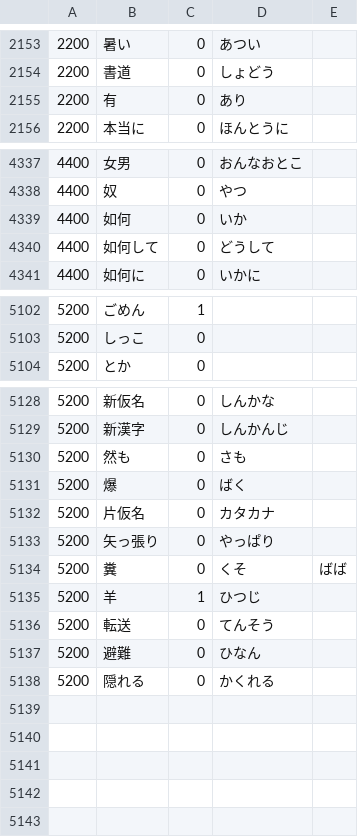
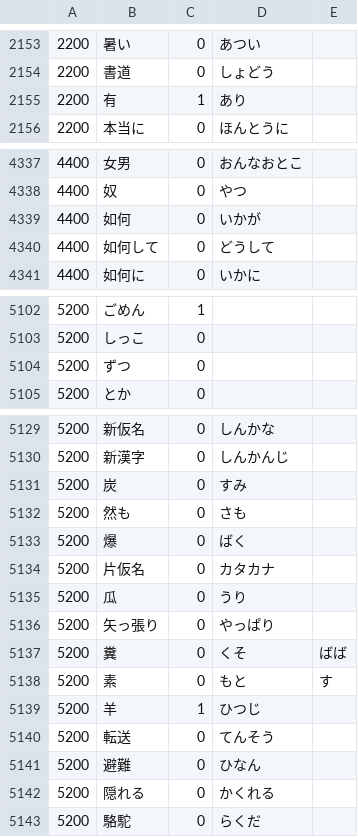
Before and after one commit to nevdelap/nevsjapanesevocab, a CSV file: vocab.csv, drawn as a sheet; only a part is shown, gaps mark what is left out.

```diff
--- a/vocab.csv
+++ b/vocab.csv
@@ -2154,3 +2154,3 @@
 2200,書道,0,しょどう
-2200,有,0,あり
+2200,有,1,あり
 2200,本当に,0,ほんとうに
@@ -4338,3 +4338,3 @@
 4400,奴,0,やつ
-4400,如何,0,いか
+4400,如何,0,いかが
 4400,如何して,0,どうして
@@ -5103,2 +5103,3 @@
 5200,しっこ,0,
+5200,ずつ,0,
 5200,とか,0,
@@ -5129,2 +5130,3 @@
 5200,新漢字,0,しんかんじ
+5200,炭,0,すみ
 5200,然も,0,さも
@@ -5132,4 +5134,6 @@
 5200,片仮名,0,カタカナ
+5200,瓜,0,うり
 5200,矢っ張り,0,やっぱり
 5200,糞,0,くそ,ばば
+5200,素,0,もと,す
 5200,羊,1,ひつじ
@@ -5138 +5142,2 @@
 5200,隠れる,0,かくれる
+5200,駱駝,0,らくだ
```
Also changed, not shown: 1 other file.
